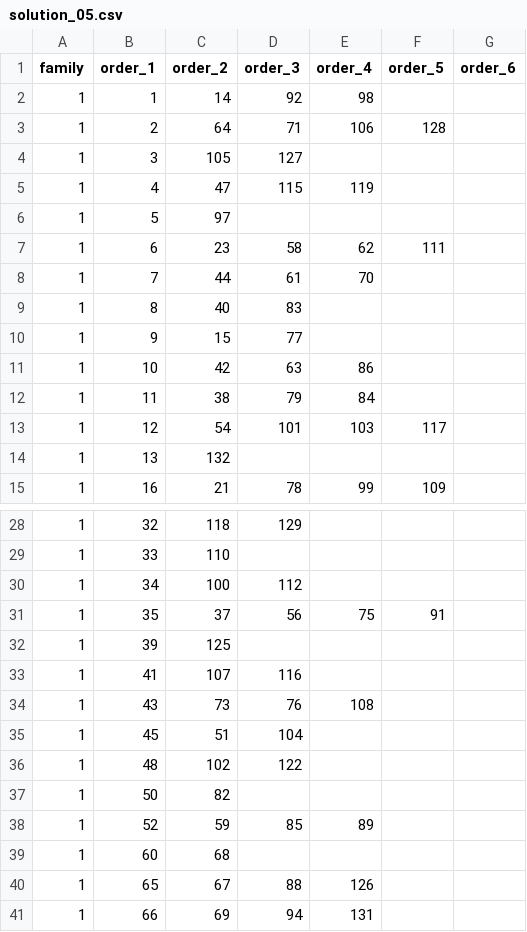
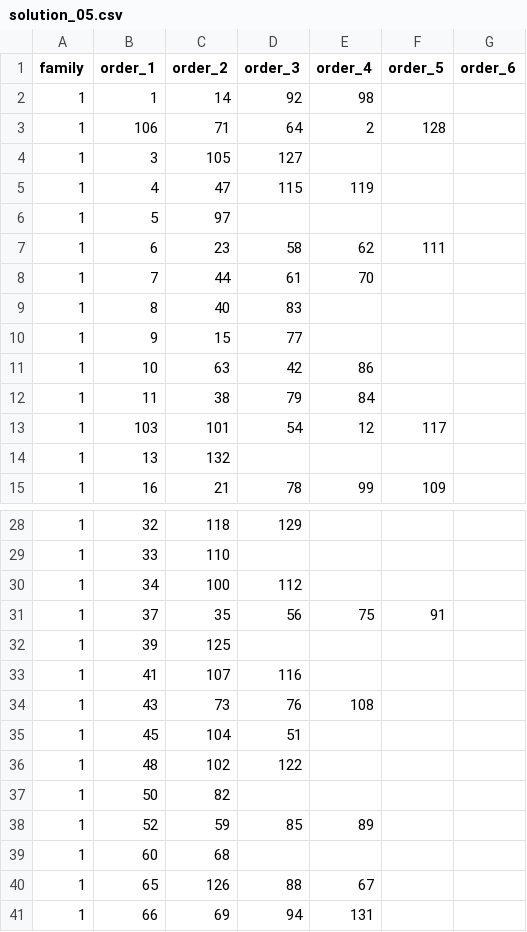
Before and after one commit to hermioneleroy/projet-REOP, a CSV file: solution_05.csv, drawn as a sheet; only a part is shown, gaps mark what is left out.

```diff
--- a/solution_05.csv
+++ b/solution_05.csv
@@ -2,3 +2,3 @@ family,order_1,order_2,order_3,order_4,order_5,order_6
 1,1,14,92,98,,
-1,2,64,71,106,128,
+1,106,71,64,2,128,
 1,3,105,127,,,
@@ -10,5 +10,5 @@ family,order_1,order_2,order_3,order_4,order_5,order_6
 1,9,15,77,,,
-1,10,42,63,86,,
+1,10,63,42,86,,
 1,11,38,79,84,,
-1,12,54,101,103,117,
+1,103,101,54,12,117,
 1,13,132,,,,
@@ -30,3 +30,3 @@ family,order_1,order_2,order_3,order_4,order_5,order_6
 1,34,100,112,,,
-1,35,37,56,75,91,
+1,37,35,56,75,91,
 1,39,125,,,,
@@ -34,3 +34,3 @@ family,order_1,order_2,order_3,order_4,order_5,order_6
 1,43,73,76,108,,
-1,45,51,104,,,
+1,45,104,51,,,
 1,48,102,122,,,
@@ -39,3 +39,3 @@ family,order_1,order_2,order_3,order_4,order_5,order_6
 1,60,68,,,,
-1,65,67,88,126,,
+1,65,126,88,67,,
 1,66,69,94,131,,
```
Also changed, not shown: solution_02.csv, solution_03.csv, 8 other files.
